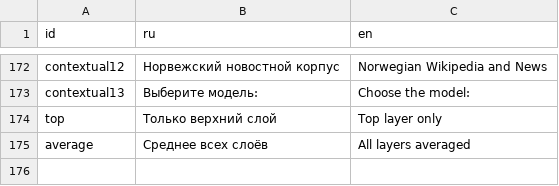
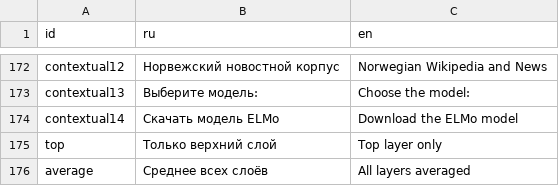
Before and after one commit to akutuzov/webvectors, a CSV file: strings.csv, drawn as a sheet; only a part is shown, gaps mark what is left out; the diff names each change by its address in the sheet, - before the commit and + after, or states it on an @@ line.

Commit message:
Links to download ELMo models

```diff
--- a/strings.csv
+++ b/strings.csv
+row 174: contextual14 | Скачать модель ELMo | Download the ELMo model
```
Also changed, not shown: 1 other file.
